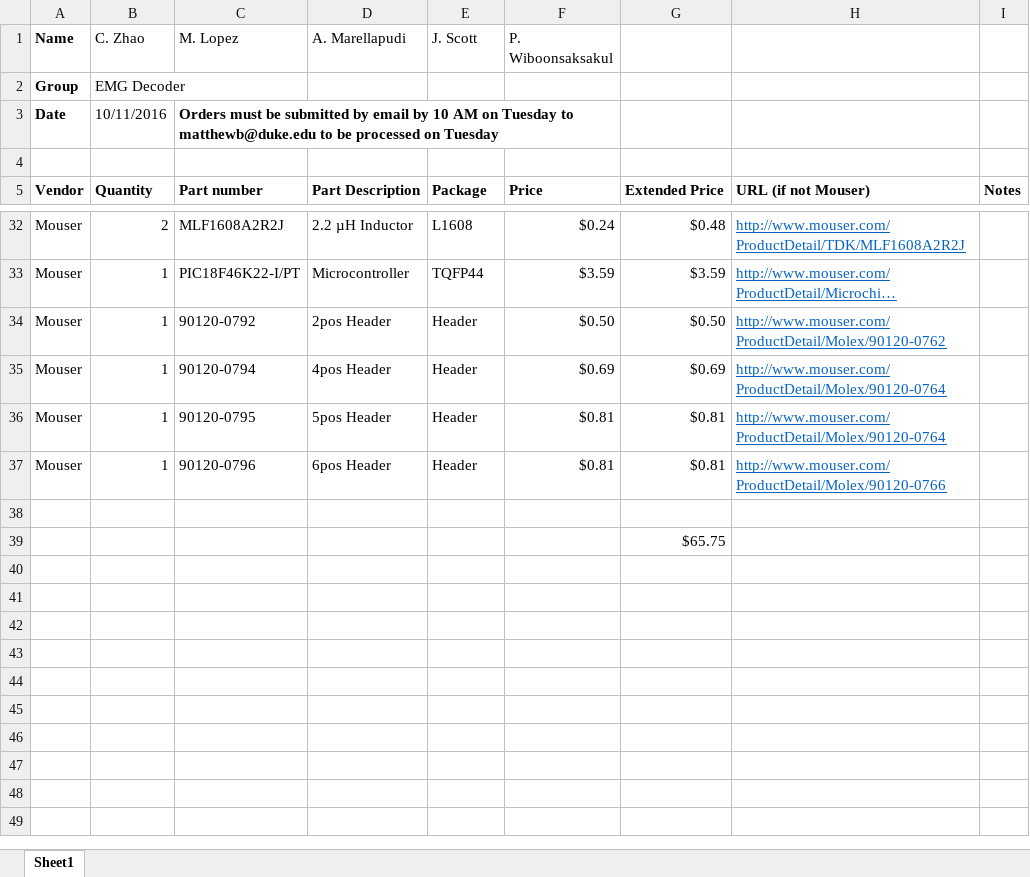
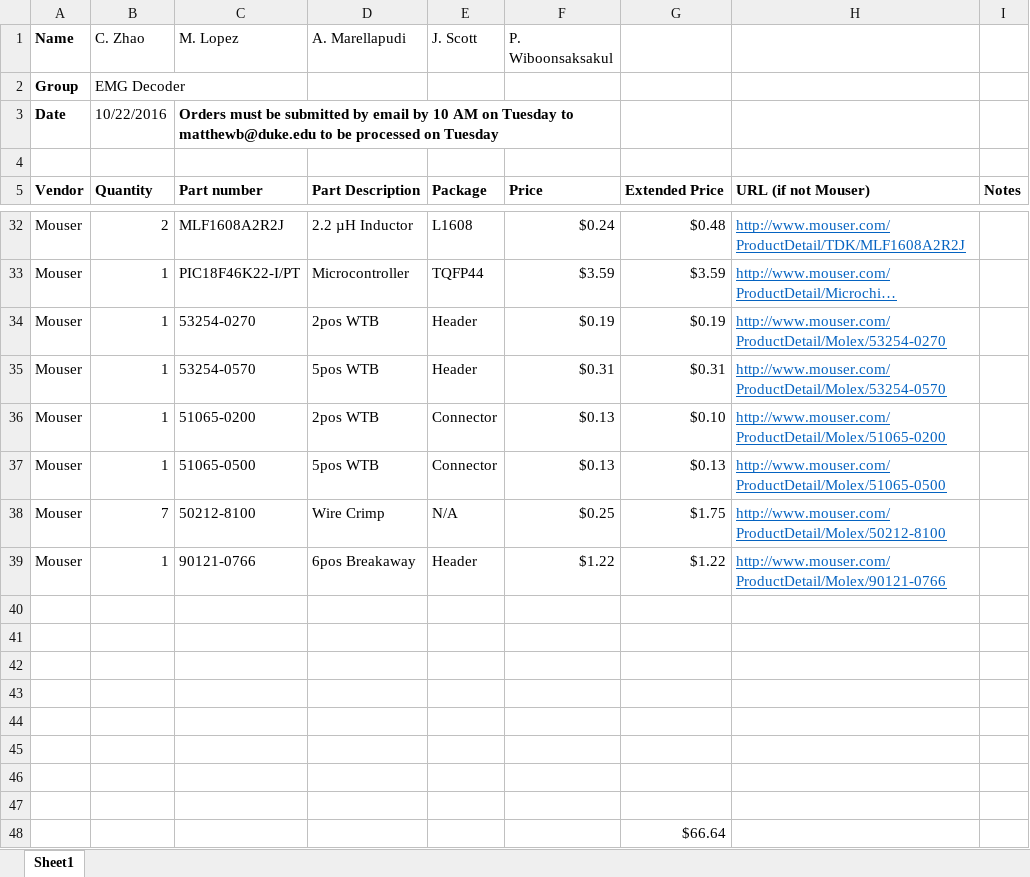
Before and after one commit to imatlopez/EMG-Decoder, an Excel workbook: Forms/Build_Order.xlsx, sheet Sheet1, drawn as a sheet; only a part is shown, gaps mark what is left out; long unchanged cells end in …; values as stored, in another font and other column widths than the file's, no borders; removed rows and columns are numbered as before the commit, all else as after; the diff names each change by its address in the sheet, - before the commit and + after, or states it on an @@ line.

```diff
--- a/Forms/Build_Order.xlsx (sheet Sheet1)
+++ b/Forms/Build_Order.xlsx (sheet Sheet1)
-B3 (C. Zhao): 10/11/2016
+B3 (C. Zhao): 10/22/2016
-C34 (M. Lopez): 90120-0792
+C34 (M. Lopez): 53254-0270
-D34 (A. Marellapudi): 2pos Header
+D34 (A. Marellapudi): 2pos WTB
-F34 (P. Wiboonsaksakul): $0.50
+F34 (P. Wiboonsaksakul): $0.19
-G34: $0.50
+G34: $0.19
-H34: http://www.mouser.com/ProductDetail/Molex/90120-0762
+H34: http://www.mouser.com/ProductDetail/Molex/53254-0270
-row 35: Mouser | 1 | 90120-0794 | 4pos Header | Header | $0.69 | $0.69 | http://www.mouser.com/ProductDetail/Molex/90120-0764
-C35 (M. Lopez): 90120-0795
+C35 (M. Lopez): 53254-0570
-D35 (A. Marellapudi): 5pos Header
+D35 (A. Marellapudi): 5pos WTB
-F35 (P. Wiboonsaksakul): $0.81
+F35 (P. Wiboonsaksakul): $0.31
-G35: $0.81
+G35: $0.31
-H35: http://www.mouser.com/ProductDetail/Molex/90120-0764
+H35: http://www.mouser.com/ProductDetail/Molex/53254-0570
+row 36: Mouser | 1 | 51065-0200 | 2pos WTB | Connector | $0.13 | $0.10 | http://www.mouser.com/ProductDetail/Molex/51065-0200
+row 37: Mouser | 1 | 51065-0500 | 5pos WTB | Connector | $0.13 | $0.13 | http://www.mouser.com/ProductDetail/Molex/51065-0500
+row 38: Mouser | 7 | 50212-8100 | Wire Crimp | N/A | $0.25 | $1.75 | http://www.mouser.com/ProductDetail/Molex/50212-8100
-C39 (M. Lopez): 90120-0796
+C39 (M. Lopez): 90121-0766
-D39 (A. Marellapudi): 6pos Header
+D39 (A. Marellapudi): 6pos Breakaway
-F39 (P. Wiboonsaksakul): $0.81
+F39 (P. Wiboonsaksakul): $1.22
-G39: $0.81
+G39: $1.22
-H39: http://www.mouser.com/ProductDetail/Molex/90120-0766
+H39: http://www.mouser.com/ProductDetail/Molex/90121-0766
+row 41: (empty)
+row 42: (empty)
+row 43: (empty)
+row 44: (empty)
+row 45: (empty)
+row 46: (empty)
+row 47: (empty)
-G48: $65.75
+G48: $66.64
```
Also changed, not shown: 36 other files.
